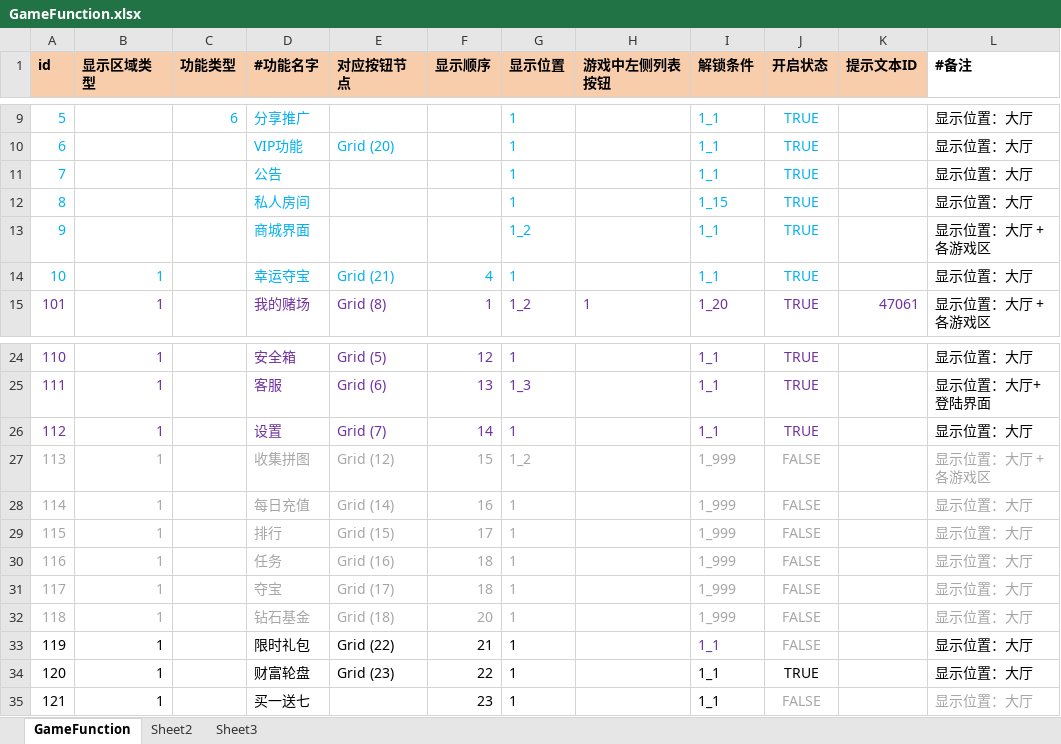
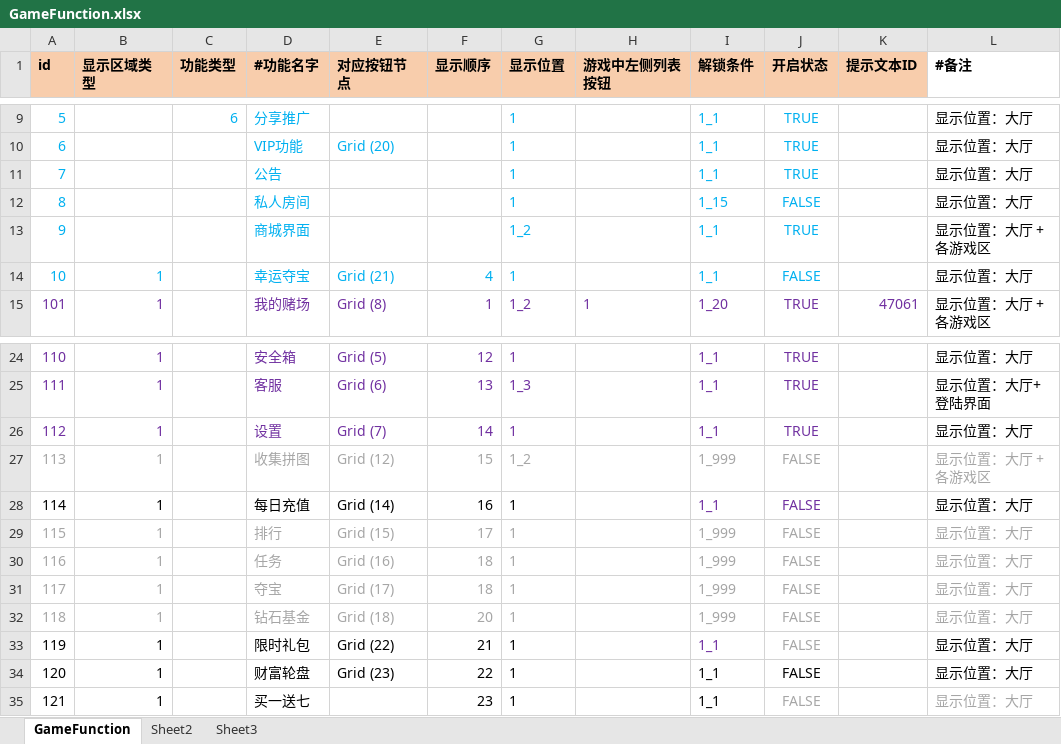
Before and after one commit to yanhailong/jjj_server, an Excel workbook: hall/resources/sample/GameFunction.xlsx, sheet GameFunction, drawn as a sheet; only a part is shown, gaps mark what is left out; values as stored, in another font and other column widths than the file's, no borders; the diff names each change by its address in the sheet, - before the commit and + after, or states it on an @@ line.

```diff
--- a/hall/resources/sample/GameFunction.xlsx (sheet GameFunction)
+++ b/hall/resources/sample/GameFunction.xlsx (sheet GameFunction)
-J12 (开启状态): TRUE
+J12 (开启状态): FALSE
-J14 (开启状态): TRUE
+J14 (开启状态): FALSE
-A28:B28 text colour: #A6A6A6
+A28:B28 text colour: black
-D28:G28 text colour: #A6A6A6
+D28:G28 text colour: black
-I28 (解锁条件): 1_999
+I28 (解锁条件): 1_1
-I28:J28 text colour: #A6A6A6
+I28:J28 text colour: #7030A0
-L28 text colour: #A6A6A6
+L28 text colour: black
-J34 (开启状态): TRUE
+J34 (开启状态): FALSE
```
Also changed, not shown: poker/resources/sample/GameFunction.xlsx, slots/resources/sample/BaseElementReward.xlsx, 23 other files.
